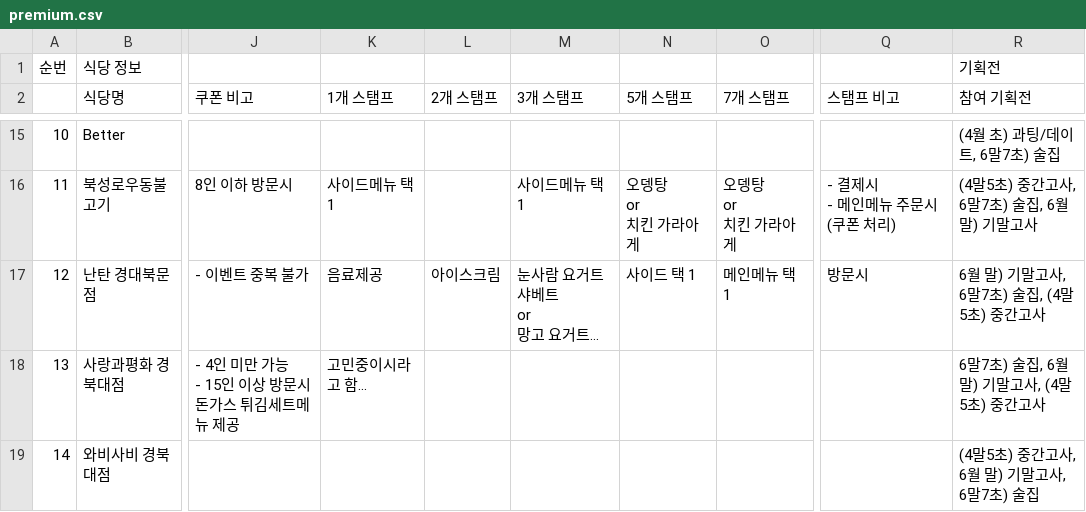
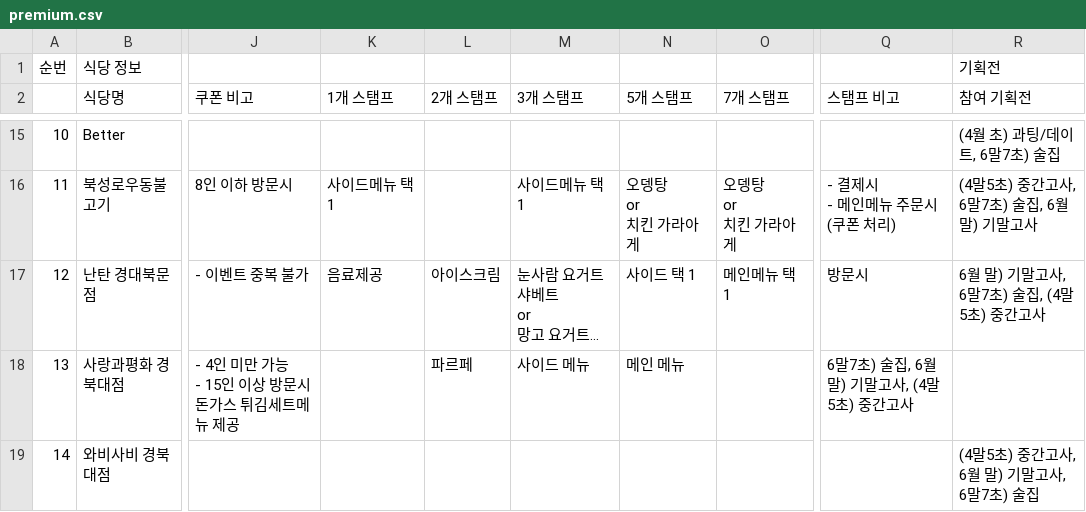
Before and after one commit to CGC-KNU/wouldulike_backend, a CSV file: premium.csv, drawn as a sheet; only a part is shown, gaps mark what is left out; long unchanged cells end in …; the diff names each change by its address in the sheet, - before the commit and + after, or states it on an @@ line.

Commit message:
Update premium CSV and coupon logic for stamp rewards
- Modified the premium CSV file to improve formatting and clarity in coupon benefits descriptions.
- Updated the `add_stamp` function to enforce a daily limit of three stamp accumulations per user per restaurant.
- Added a new stamp reward rule for "사랑과평화 경북대점" to define thresholds for rewards based on visit counts.
- Adjusted management commands to reflect changes in stamp reward rules and ensure proper handling of coupon notes.

```diff
--- a/premium.csv
+++ b/premium.csv
-K18 (1개 스탬프): 고민중이시라고 함...
+K18 (1개 스탬프): (empty)
-L18 (2개 스탬프): (empty)
+L18 (2개 스탬프): 파르페
-M18 (3개 스탬프): (empty)
+M18 (3개 스탬프): 사이드 메뉴
-N18 (5개 스탬프): (empty)
+N18 (5개 스탬프): 메인 메뉴
-Q18 (스탬프 비고): (empty)
+Q18 (스탬프 비고): 6말7초) 술집, 6월 말) 기말고사, (4말5초) 중간고사
-R18 (참여 기획전): 6말7초) 술집, 6월 말) 기말고사, (4말5초) 중간고사
+R18 (참여 기획전): (empty)
```
Also changed, not shown: 4 other files.
